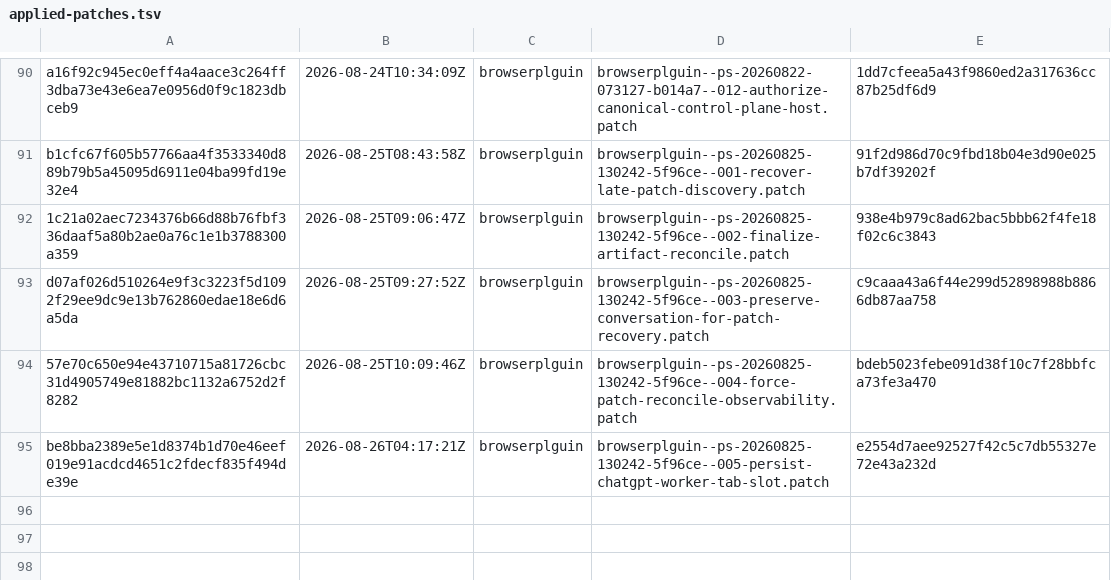
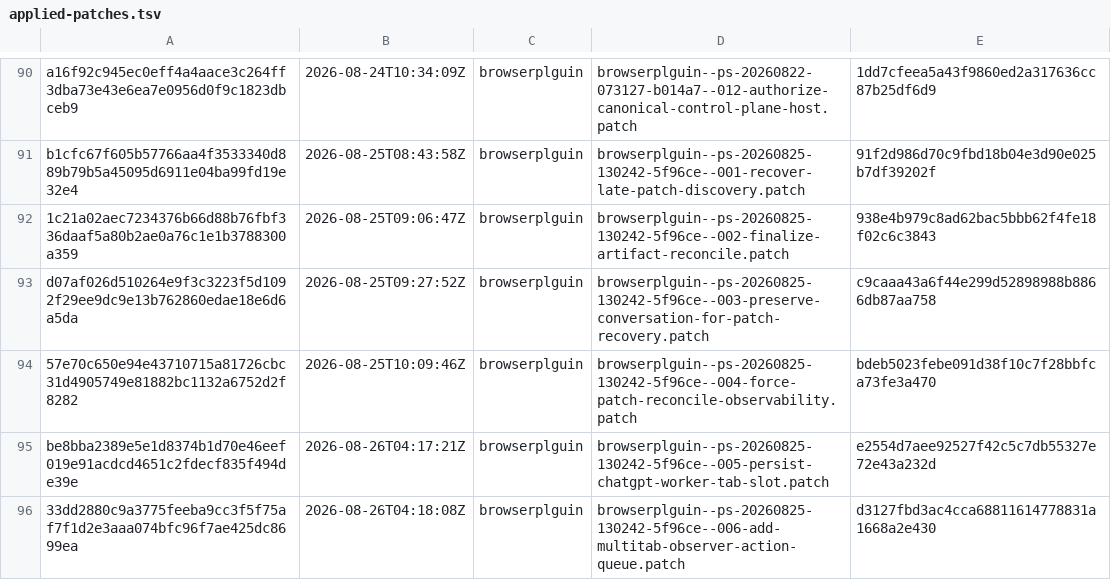
Before and after one commit to orgfrozen/browserplguin, a TSV file: .patch-sync/applied-patches.tsv, drawn as a sheet; only a part is shown, gaps mark what is left out; the diff names each change by its address in the sheet, - before the commit and + after, or states it on an @@ line.

Commit message:
chore: record applied delivery 33dd2880c9a3

```diff
--- a/.patch-sync/applied-patches.tsv
+++ b/.patch-sync/applied-patches.tsv
+row 96: 33dd2880c9a3775feeba9cc3f5f75af7f1d2e3aaa074bfc96f7ae425dc8699ea | 2026-08-26T04:18:08Z | browserplguin | browserplguin--ps-20260825-130242-5f96ce--006-add-multitab-observer-action-queue.patch | d3127fbd3ac4cca68811614778831a1668a2e430
```
